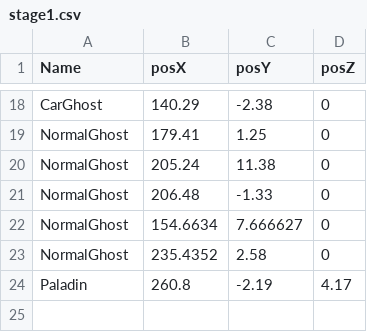
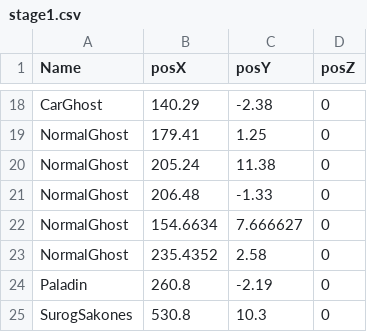
Before and after one commit to sagasa/B04, a CSV file: Assets/Map/stage1.csv, drawn as a sheet; only a part is shown, gaps mark what is left out.

Commit message:
少し修整

```diff
--- a/Assets/Map/stage1.csv
+++ b/Assets/Map/stage1.csv
@@ -23,2 +23,3 @@ NormalGhost ,154.6634,7.666627,0
 NormalGhost ,235.4352,2.58,0
-Paladin ,260.8,-2.19,4.17
+Paladin ,260.8,-2.19,0
+SurogSakones,530.8,10.3,0
```
